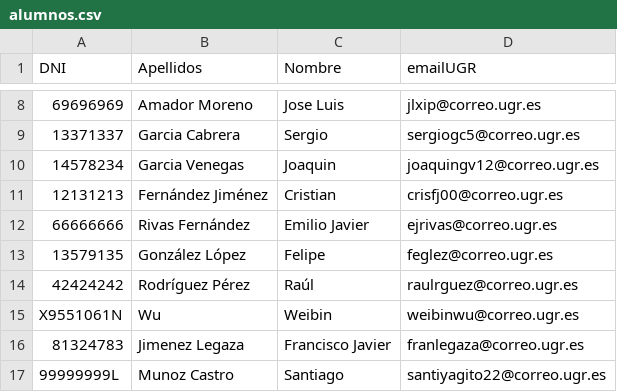
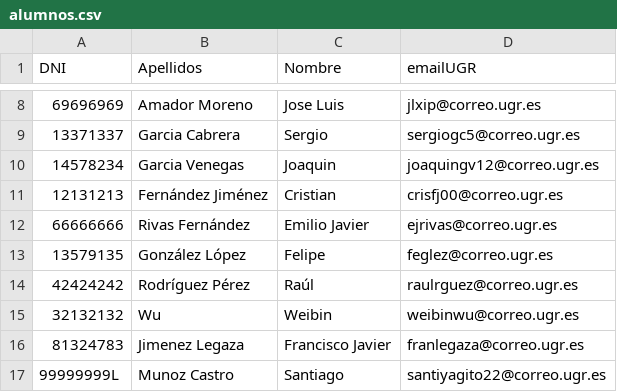
Before and after one commit to davidPalomar-ugr/iseP2, a CSV file: alumnos.csv, drawn as a sheet; only a part is shown, gaps mark what is left out.

Commit message:
Weibin Wu anade su datos personales

```diff
--- a/alumnos.csv
+++ b/alumnos.csv
@@ -14,3 +14,3 @@ DNI, Apellidos, Nombre, emailUGR
 42424242, Rodríguez Pérez, Raúl, raulrguez@correo.ugr.es
-X9551061N, Wu, Weibin, weibinwu@correo.ugr.es
+32132132, Wu, Weibin, weibinwu@correo.ugr.es
 81324783, Jimenez Legaza, Francisco Javier, franlegaza@correo.ugr.es
```
